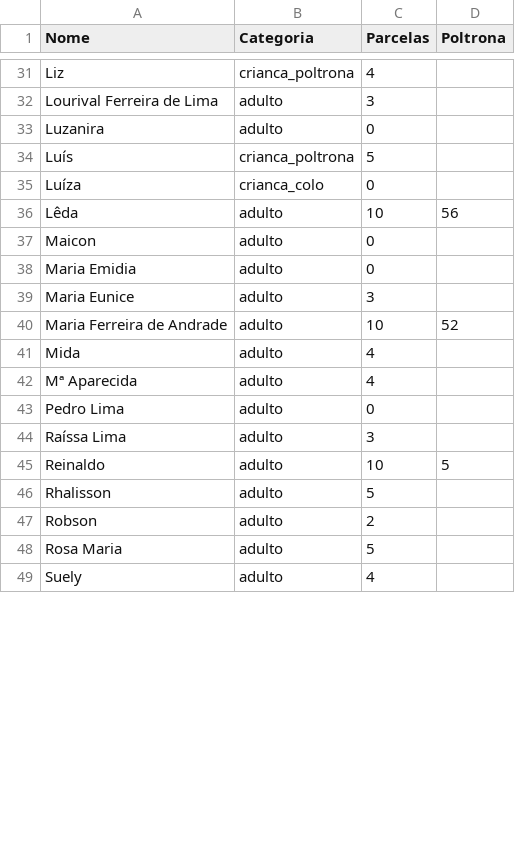
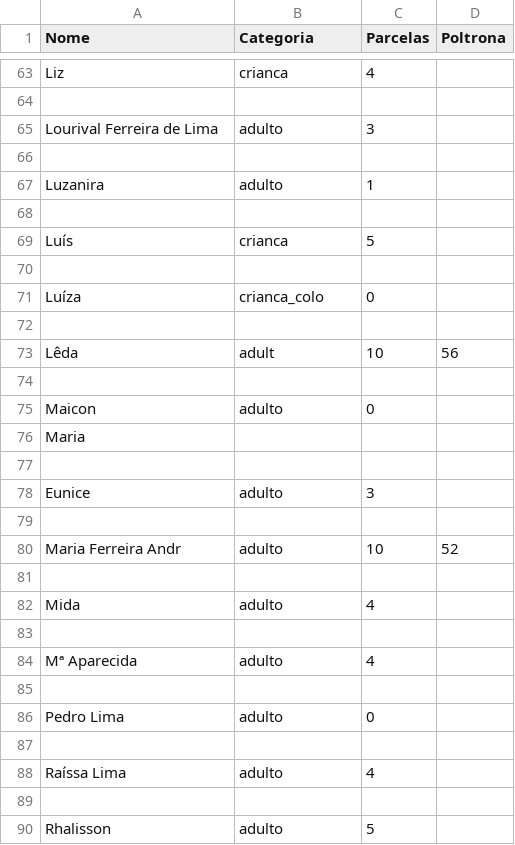
Before and after one commit to wandembergvrs/viagem2027, a CSV file: passageiros.csv, drawn as a sheet; only a part is shown, gaps mark what is left out; the shorter side is filled out with more unchanged rows; addresses are those after the commit; the diff covers the shown part only; the diff names each change by its address in the sheet, - before the commit and + after, or states it on an @@ line.

```diff
--- a/passageiros.csv
+++ b/passageiros.csv
-B63 (Categoria): crianca_poltrona
+B63 (Categoria): crianca
+row 64: (empty)
+row 66: (empty)
-C67 (Parcelas): 0
+C67 (Parcelas): 1
+row 68: (empty)
-B69 (Categoria): crianca_poltrona
+B69 (Categoria): crianca
+row 70: (empty)
+row 72: (empty)
-B73 (Categoria): adulto
+B73 (Categoria): adult
+row 74: (empty)
+row 76: Maria
-row 77: Maria Emidia | adulto | 0
+row 77: (empty)
-A78 (Nome): Maria Eunice
+A78 (Nome): Eunice
+row 79: (empty)
-A80 (Nome): Maria Ferreira de Andrade
+A80 (Nome): Maria Ferreira Andr
+row 81: (empty)
+row 83: (empty)
+row 85: (empty)
+row 87: (empty)
-C88 (Parcelas): 3
+C88 (Parcelas): 4
-row 89: Reinaldo | adulto | 10 | 5
+row 89: (empty)
```
Also changed, not shown: 40 added rows and 22 edited cells elsewhere in this file.
